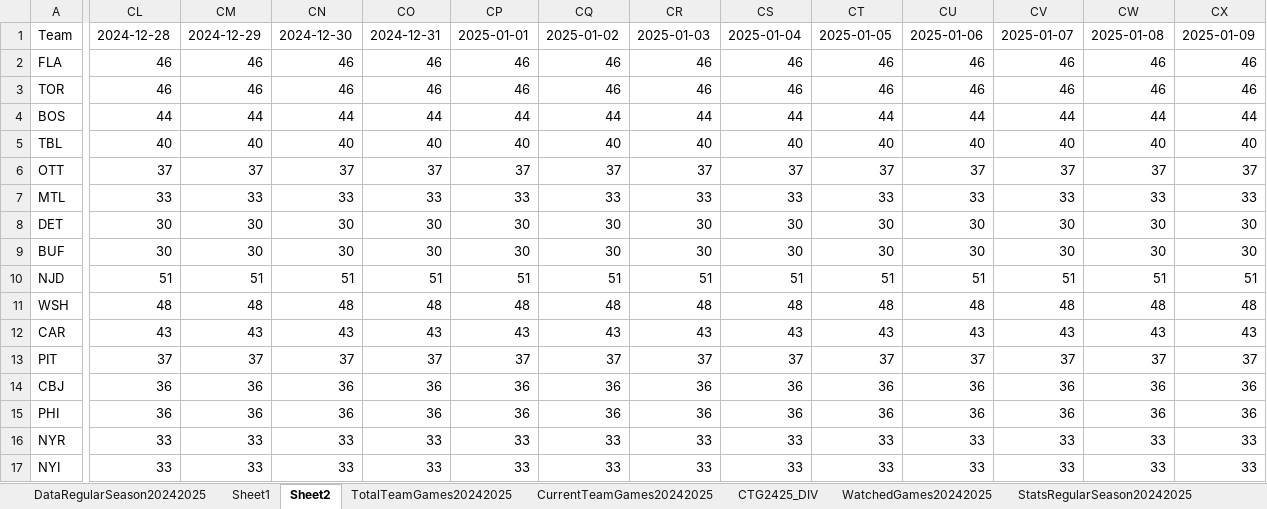
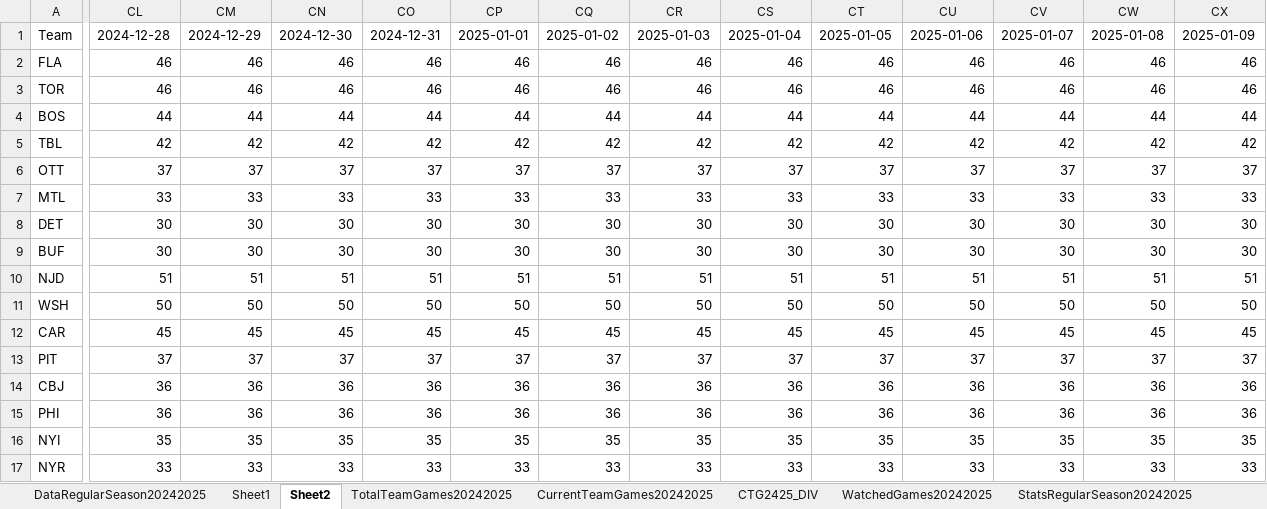
Before and after one commit to abriggs914/Coding_Practice, an Excel workbook: Python/Jerseys/NHLGamePredictions.xlsx, sheet Sheet2, drawn as a sheet; only a part is shown, gaps mark what is left out; values as stored, in another font and other column widths than the file's, no borders; conditional formats and table styles not drawn; removed rows and columns are numbered as before the commit, all else as after; rows hold the shown columns only; the diff covers the shown part only; the diff names each change by its address in the sheet, - before the commit and + after, or states it on an @@ line.

```diff
--- a/Python/Jerseys/NHLGamePredictions.xlsx (sheet Sheet2)
+++ b/Python/Jerseys/NHLGamePredictions.xlsx (sheet Sheet2)
-CL5: 40
+CL5: 42
-CM5: 40
+CM5: 42
-CN5: 40
+CN5: 42
-CO5: 40
+CO5: 42
-CP5: 40
+CP5: 42
-CQ5: 40
+CQ5: 42
-CR5: 40
+CR5: 42
-CS5: 40
+CS5: 42
-CT5: 40
+CT5: 42
-CU5: 40
+CU5: 42
-CV5: 40
+CV5: 42
-CW5: 40
+CW5: 42
-CX5: 40
+CX5: 42
-CL11: 48
+CL11: 50
-CM11: 48
+CM11: 50
-CN11: 48
+CN11: 50
-CO11: 48
+CO11: 50
-CP11: 48
+CP11: 50
-CQ11: 48
+CQ11: 50
-CR11: 48
+CR11: 50
-CS11: 48
+CS11: 50
-CT11: 48
+CT11: 50
-CU11: 48
+CU11: 50
-CV11: 48
+CV11: 50
-CW11: 48
+CW11: 50
-CX11: 48
+CX11: 50
-CL12: 43
+CL12: 45
-CM12: 43
+CM12: 45
-CN12: 43
+CN12: 45
-CO12: 43
+CO12: 45
-CP12: 43
+CP12: 45
-CQ12: 43
+CQ12: 45
-CR12: 43
+CR12: 45
-CS12: 43
+CS12: 45
-CT12: 43
+CT12: 45
-CU12: 43
+CU12: 45
-CV12: 43
+CV12: 45
-CW12: 43
+CW12: 45
-CX12: 43
+CX12: 45
+row 16: NYI | 35 | 35 | 35 | 35 | 35 | 35 | 35 | 35 | 35 | 35 | 35 | 35 | 35
-row 17: NYI | 33 | 33 | 33 | 33 | 33 | 33 | 33 | 33 | 33 | 33 | 33 | 33 | 33
```
Also changed, not shown: 758 edited cells elsewhere in this sheet, sheet StatsRegularSeason20242025, sheet Sheet1, sheet DataRegularSeason20242025, sheet CTG2425_DIV, sheet CurrentTeamGames20242025, sheet WatchedGames20242025, formulas that keep their value, charts or pictures, 1 other file.
